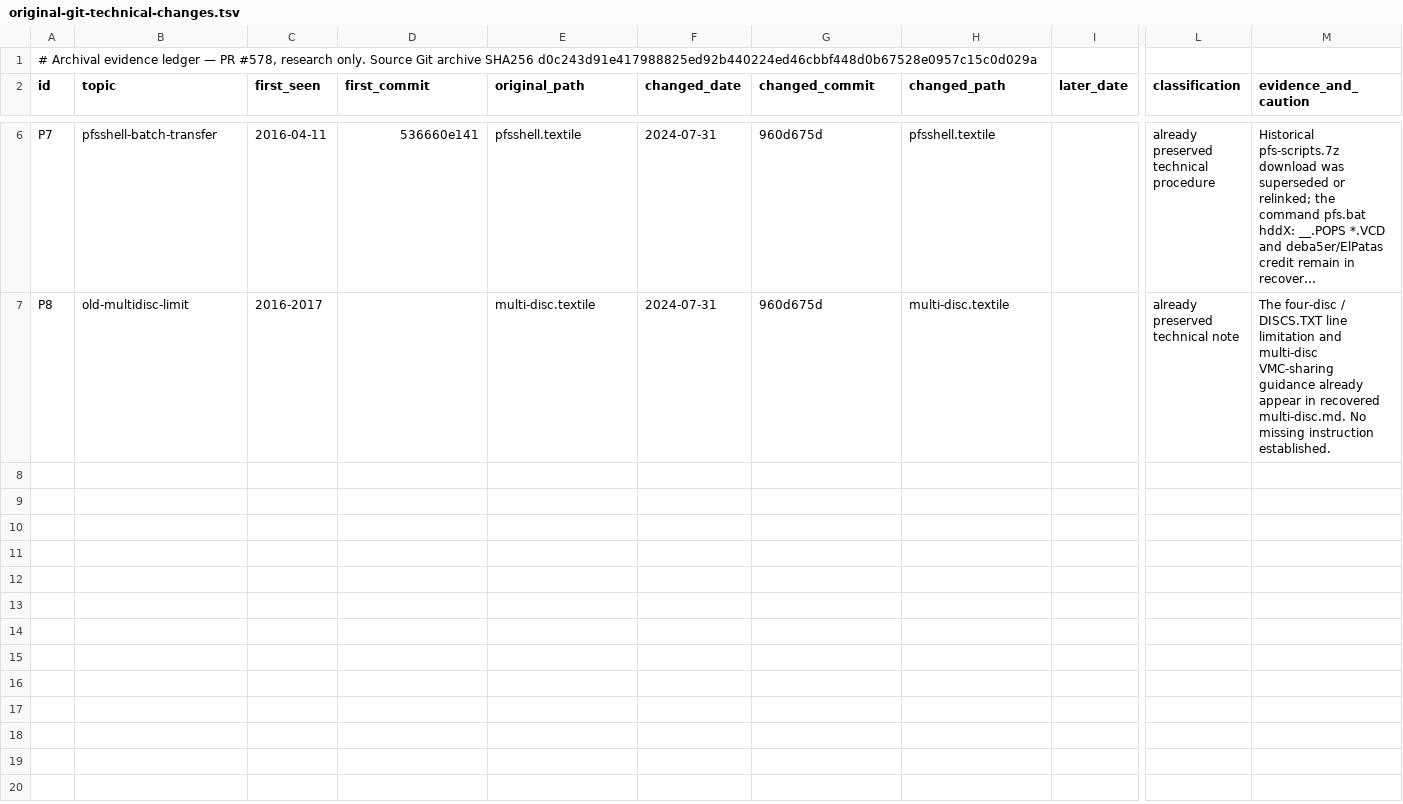
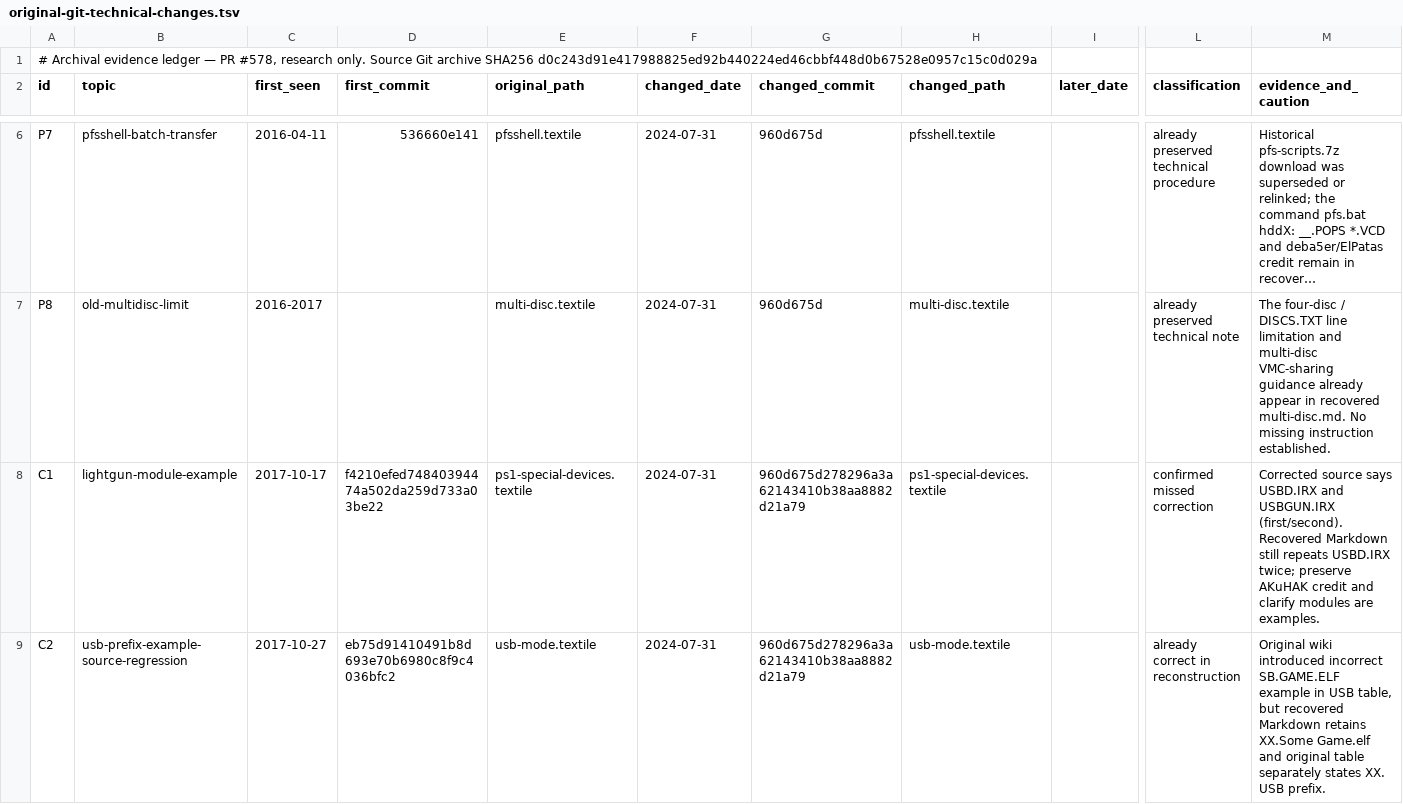
Before and after one commit to NathanNeurotic/POPSLoader, a TSV file: .research/research/original-git-technical-changes.tsv, drawn as a sheet; only a part is shown, gaps mark what is left out; long unchanged cells end in …; rows hold the shown columns only; the diff covers the shown part only; the diff names each change by its address in the sheet, - before the commit and + after, or states it on an @@ line.

Commit message:
research: classify light-gun correction, USB prefix regression and 30 pseudo-commit links

```diff
--- a/.research/research/original-git-technical-changes.tsv
+++ b/.research/research/original-git-technical-changes.tsv
+row 8: C1 | lightgun-module-example | 2017-10-17 | f4210efed74840394474a502da259d733a03be22 | ps1-special-devices.textile | 2024-07-31 | 960d675d278296a3a62143410b38aa8882d21a79 | ps1-special-devices.textile |  | confirmed missed correction | Corrected source says USBD.IRX and USBGUN.IRX (first/second). Recovered Markdown still repeats USBD.IRX twice; preserve AKuHAK credit and clarify modules are examples.
+row 9: C2 | usb-prefix-example-source-regression | 2017-10-27 | eb75d91410491b8d693e70b6980c8f9c4036bfc2 | usb-mode.textile | 2024-07-31 | 960d675d278296a3a62143410b38aa8882d21a79 | usb-mode.textile |  | already correct in reconstruction | Original wiki introduced incorrect SB.GAME.ELF example in USB table, but recovered Markdown retains XX.Some Game.elf and original table separately states XX. USB prefix.
```
Also changed, not shown: 1 added row elsewhere in this file, 2 other files.
